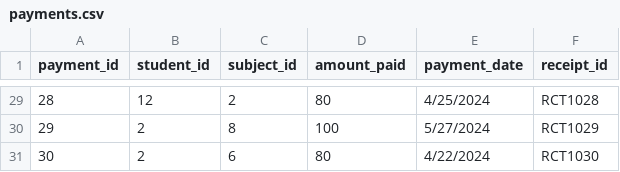
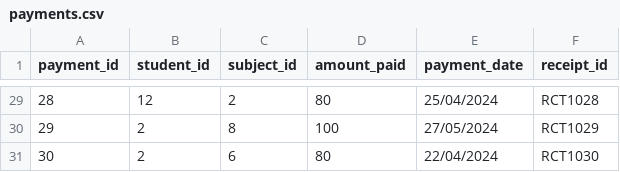
Before and after one commit to connosieur-francais/TuitionCenterManagementSystem, a CSV file: src/payments.csv, drawn as a sheet; only a part is shown, gaps mark what is left out; the diff covers the shown part only.

```diff
--- a/src/payments.csv
+++ b/src/payments.csv
@@ -29,3 +29,3 @@ payment_id,student_id,subject_id,amount_paid,payment_date,receipt_id
-28,12,2,80,4/25/2024,RCT1028
-29,2,8,100,5/27/2024,RCT1029
-30,2,6,80,4/22/2024,RCT1030
+28,12,2,80,25/04/2024,RCT1028
+29,2,8,100,27/05/2024,RCT1029
+30,2,6,80,22/04/2024,RCT1030
```
Also changed, not shown: 27 edited cells elsewhere in this file, 2 other files.
